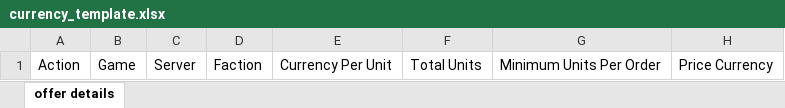
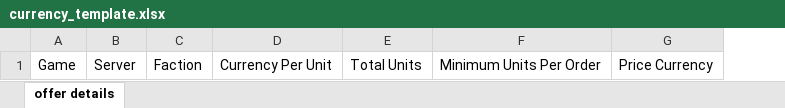
Before and after one commit to justt1n/backup_pa_tool, an Excel workbook: storage/pa_template/currency_template.xlsx, sheet offer details, drawn as a sheet; only a part is shown; values as stored, in another font and other column widths than the file's, no borders; the diff names each change by its address in the sheet, - before the commit and + after, or states it on an @@ line.

Commit message:
update template 1

```diff
--- a/storage/pa_template/currency_template.xlsx (sheet offer details)
+++ b/storage/pa_template/currency_template.xlsx (sheet offer details)
-column A, row 1: Action
```
Also changed, not shown: 3 other files.
